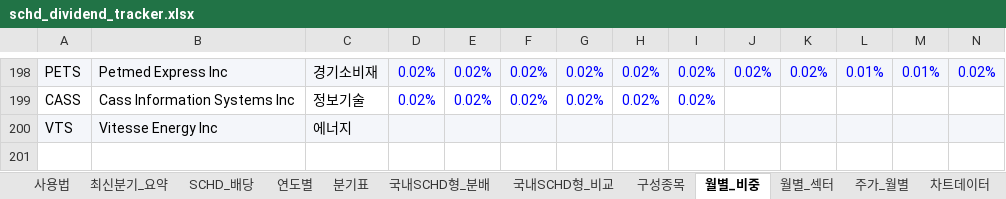
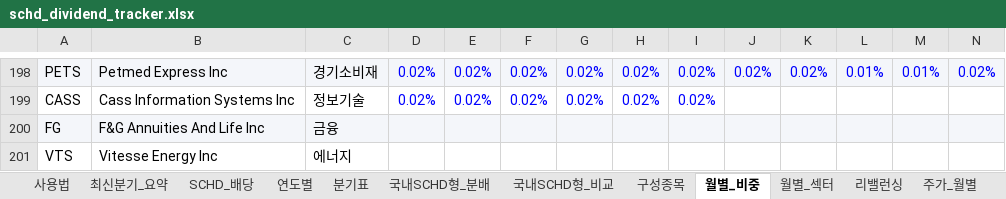
Before and after one commit to ttokjaeTV/schd-tracker, an Excel workbook: downloads/schd_dividend_tracker.xlsx, sheet 월별_비중, drawn as a sheet; only a part is shown, gaps mark what is left out; values as stored, in another font and other column widths than the file's, no borders; addresses are those after the commit; rows hold the shown columns only; the diff covers the shown part only; the diff names each change by its address in the sheet, - before the commit and + after, or states it on an @@ line.

```diff
--- a/downloads/schd_dividend_tracker.xlsx (sheet 월별_비중)
+++ b/downloads/schd_dividend_tracker.xlsx (sheet 월별_비중)
+sheet tab: 리밸런싱
+row 200: FG | F&G Annuities And Life Inc | 금융
-A201:N201 fill: #F4F6FA
+A201:N201 fill: none
```
Also changed, not shown: cell formats elsewhere in this sheet, 6 other files.
